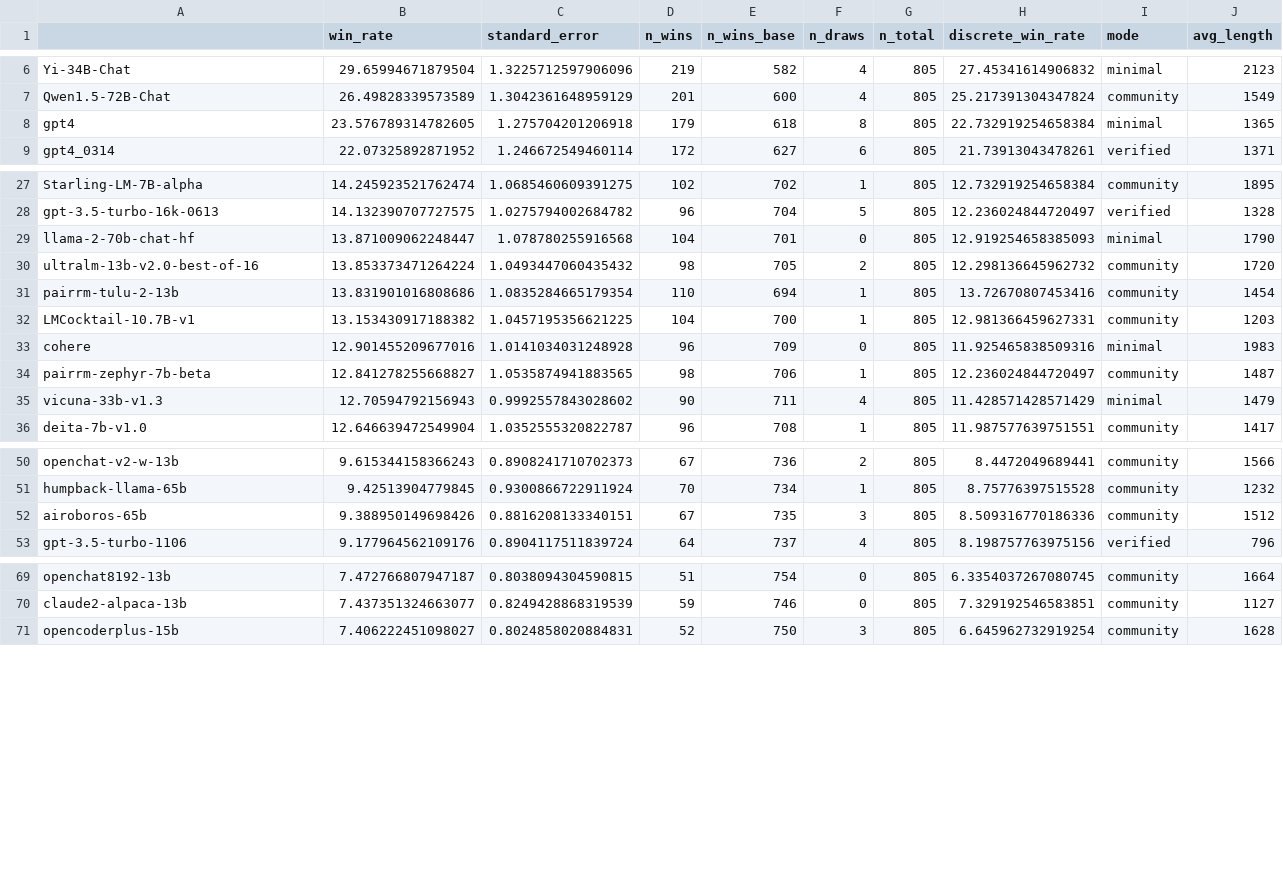
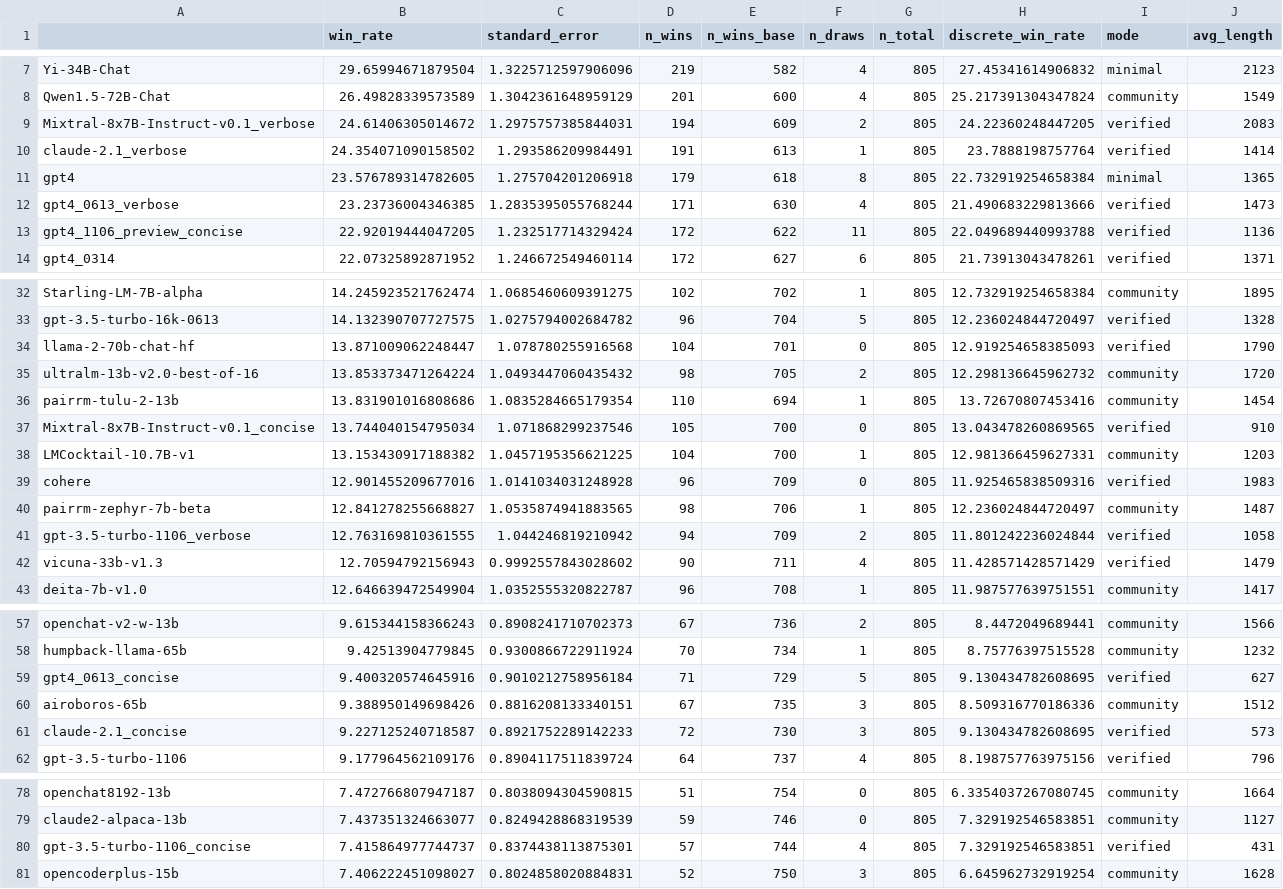
Before and after one commit to tatsu-lab/alpaca_eval, a CSV file: src/alpaca_eval/leaderboards/data_AlpacaEval_2/weighted_alpaca_eval_gpt4_turbo_leaderboard.csv, drawn as a sheet; only a part is shown, gaps mark what is left out; the diff covers the shown part only.

Commit message:
[MODELS] add all the verbose/concise models

```diff
--- a/src/alpaca_eval/leaderboards/data_AlpacaEval_2/weighted_alpaca_eval_gpt4_turbo_leaderboard.csv
+++ b/src/alpaca_eval/leaderboards/data_AlpacaEval_2/weighted_alpaca_eval_gpt4_turbo_leaderboard.csv
@@ -7,3 +8,7 @@ Yi-34B-Chat,29.65994671879504,1.3225712597906096,219,582,4,805,27.45341614906832
 Qwen1.5-72B-Chat,26.49828339573589,1.3042361648959129,201,600,4,805,25.217391304347824,community,1549
+Mixtral-8x7B-Instruct-v0.1_verbose,24.61406305014672,1.2975757385844031,194,609,2,805,24.22360248447205,verified,2083
+claude-2.1_verbose,24.354071090158502,1.293586209984491,191,613,1,805,23.7888198757764,verified,1414
 gpt4,23.576789314782605,1.275704201206918,179,618,8,805,22.732919254658384,minimal,1365
+gpt4_0613_verbose,23.23736004346385,1.2835395055768244,171,630,4,805,21.490683229813666,verified,1473
+gpt4_1106_preview_concise,22.92019444047205,1.232517714329424,172,622,11,805,22.049689440993788,verified,1136
 gpt4_0314,22.07325892871952,1.246672549460114,172,627,6,805,21.73913043478261,verified,1371
@@ -28,9 +33,11 @@ Starling-LM-7B-alpha,14.245923521762474,1.0685460609391275,102,702,1,805,12.7329
 gpt-3.5-turbo-16k-0613,14.132390707727575,1.0275794002684782,96,704,5,805,12.236024844720497,verified,1328
-llama-2-70b-chat-hf,13.871009062248447,1.078780255916568,104,701,0,805,12.919254658385093,minimal,1790
+llama-2-70b-chat-hf,13.871009062248447,1.078780255916568,104,701,0,805,12.919254658385093,verified,1790
 ultralm-13b-v2.0-best-of-16,13.853373471264224,1.0493447060435432,98,705,2,805,12.298136645962732,community,1720
 pairrm-tulu-2-13b,13.831901016808686,1.0835284665179354,110,694,1,805,13.72670807453416,community,1454
+Mixtral-8x7B-Instruct-v0.1_concise,13.744040154795034,1.071868299237546,105,700,0,805,13.043478260869565,verified,910
 LMCocktail-10.7B-v1,13.153430917188382,1.0457195356621225,104,700,1,805,12.981366459627331,community,1203
-cohere,12.901455209677016,1.0141034031248928,96,709,0,805,11.925465838509316,minimal,1983
+cohere,12.901455209677016,1.0141034031248928,96,709,0,805,11.925465838509316,verified,1983
 pairrm-zephyr-7b-beta,12.841278255668827,1.0535874941883565,98,706,1,805,12.236024844720497,community,1487
-vicuna-33b-v1.3,12.70594792156943,0.9992557843028602,90,711,4,805,11.428571428571429,minimal,1479
+gpt-3.5-turbo-1106_verbose,12.763169810361555,1.044246819210942,94,709,2,805,11.801242236024844,verified,1058
+vicuna-33b-v1.3,12.70594792156943,0.9992557843028602,90,711,4,805,11.428571428571429,verified,1479
 deita-7b-v1.0,12.646639472549904,1.0352555320822787,96,708,1,805,11.987577639751551,community,1417
@@ -51,3 +58,5 @@ openchat-v2-w-13b,9.615344158366243,0.8908241710702373,67,736,2,805,8.4472049689
 humpback-llama-65b,9.42513904779845,0.9300866722911924,70,734,1,805,8.75776397515528,community,1232
+gpt4_0613_concise,9.400320574645916,0.9010212758956184,71,729,5,805,9.130434782608695,verified,627
 airoboros-65b,9.388950149698426,0.8816208133340151,67,735,3,805,8.509316770186336,community,1512
+claude-2.1_concise,9.227125240718587,0.8921752289142233,72,730,3,805,9.130434782608695,verified,573
 gpt-3.5-turbo-1106,9.177964562109176,0.8904117511839724,64,737,4,805,8.198757763975156,verified,796
@@ -70,2 +79,3 @@ openchat8192-13b,7.472766807947187,0.8038094304590815,51,754,0,805,6.33540372670
 claude2-alpaca-13b,7.437351324663077,0.8249428868319539,59,746,0,805,7.329192546583851,community,1127
+gpt-3.5-turbo-1106_concise,7.415864977744737,0.8374438113875301,57,744,4,805,7.329192546583851,verified,431
 opencoderplus-15b,7.406222451098027,0.8024858020884831,52,750,3,805,6.645962732919254,community,1628
```
Also changed, not shown: 3 added rows and 8 edited cells elsewhere in this file, 26 other files.
